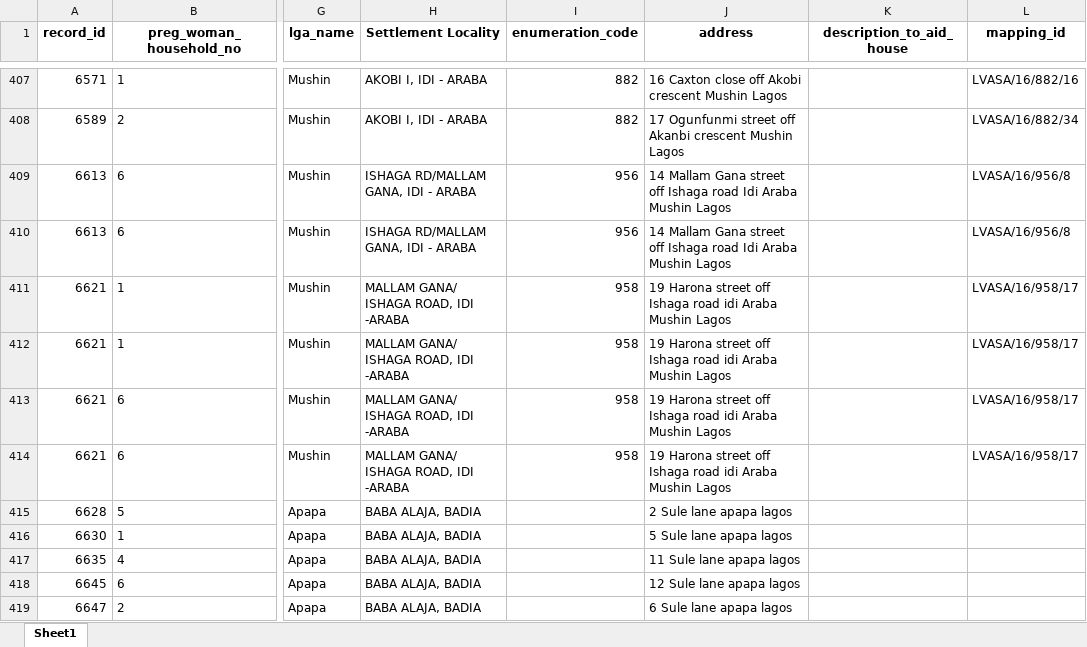
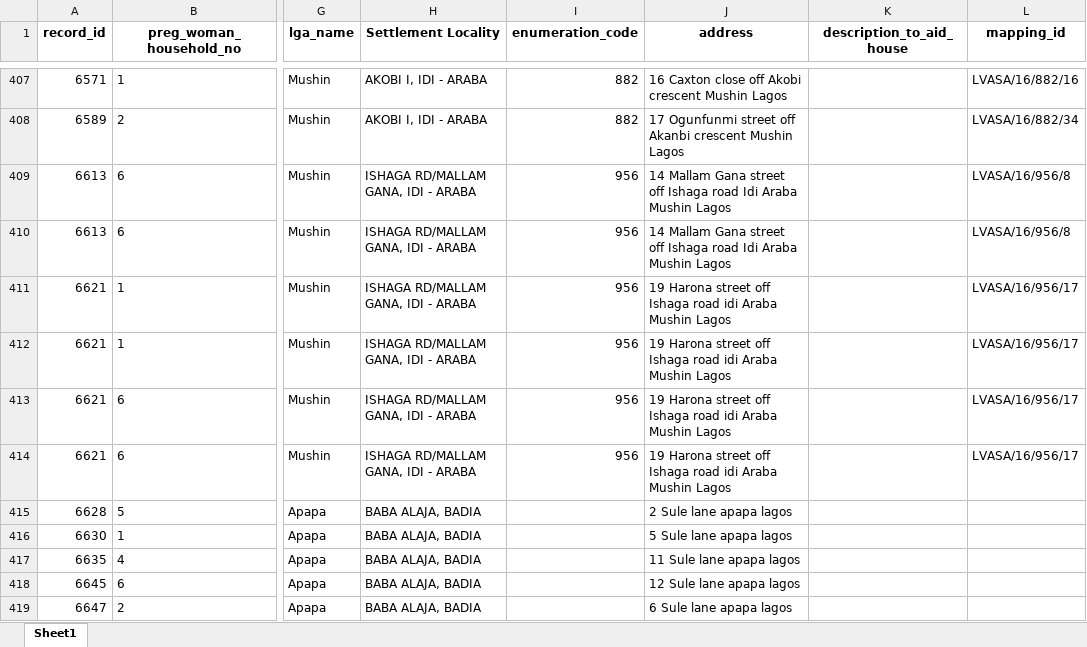
Before and after one commit to concentratdhamm/LVASA, an Excel workbook: Pregnant_woman.xlsx, sheet Sheet1, drawn as a sheet; only a part is shown, gaps mark what is left out; values as stored, in another font and other column widths than the file's, no borders; the diff covers the shown part only; the diff names each change by its address in the sheet, - before the commit and + after, or states it on an @@ line.

```diff
--- a/Pregnant_woman.xlsx (sheet Sheet1)
+++ b/Pregnant_woman.xlsx (sheet Sheet1)
-H411:H414 (Settlement Locality): MALLAM GANA/ ISHAGA ROAD, IDI -ARABA
+H411:H414 (Settlement Locality): ISHAGA RD/MALLAM GANA, IDI - ARABA
-I411:I414 (enumeration_code): 958
+I411:I414 (enumeration_code): 956
-L411:L414 (mapping_id): LVASA/16/958/17
+L411:L414 (mapping_id): LVASA/16/956/17
```
Also changed, not shown: 88 added rows elsewhere in this sheet, House_Mapping.xlsx, Maternal_death_tracking.xlsx, 12 other files.
